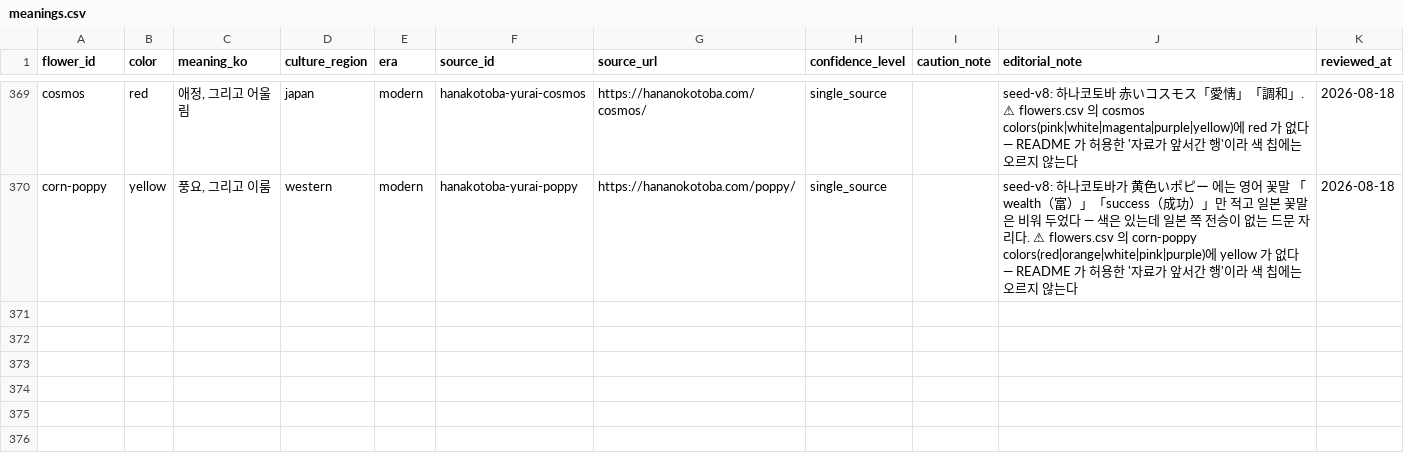
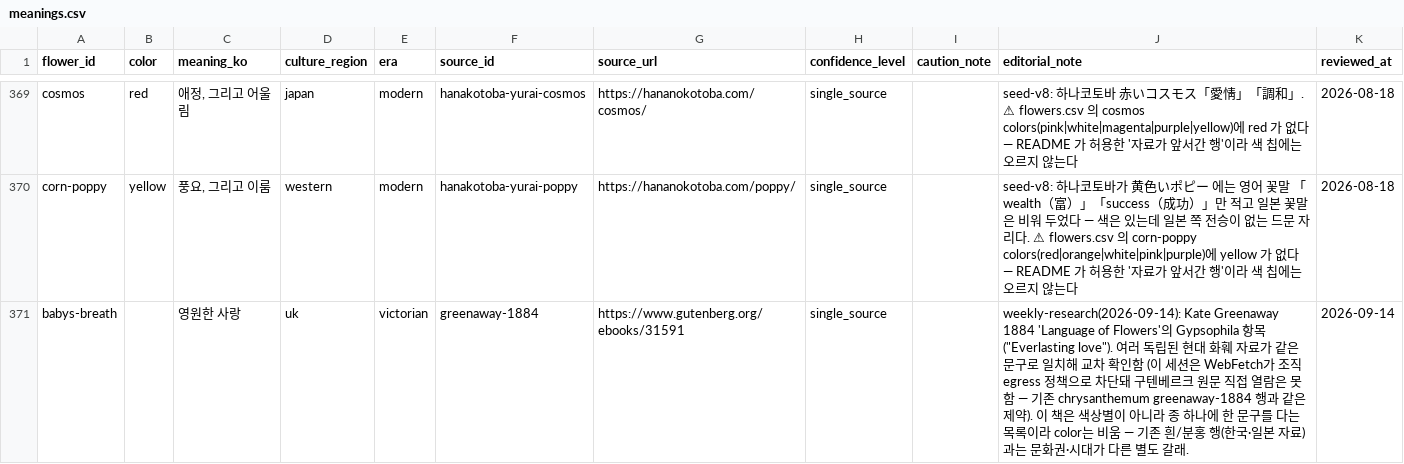
Before and after one commit to jhsoo0211/dearbloom, a CSV file: content/meanings.csv, drawn as a sheet; only a part is shown, gaps mark what is left out; the diff names each change by its address in the sheet, - before the commit and + after, or states it on an @@ line.

```diff
--- a/content/meanings.csv
+++ b/content/meanings.csv
+row 371: babys-breath |  | 영원한 사랑 | uk | victorian | greenaway-1884 | https://www.gutenberg.org/ebooks/31591 | single_source |  | weekly-research(2026-09-14): Kate Greenaway 1884 'Language of Flowers'의 Gypsophila 항목("Everlasting love"). 여러 독립된 현대 화훼 자료가 같은 문구로 일치해 교차 확인함 (이 세션은 WebFetch가 조직 egress 정책으로 차단돼 구텐베르크 원문 직접 열람은 못 함 — 기존 chrysanthemum greenaway-1884 행과 같은 제약). 이 책은 색상별이 아니라 종 하나에 한 문구를 다는 목록이라 color는 비움 — 기존 흰/분홍 행(한국·일본 자료)과는 문화권·시대가 다른 별도 갈래. | 2026-09-14
```
Also changed, not shown: content/stories.csv, 3 other files.
